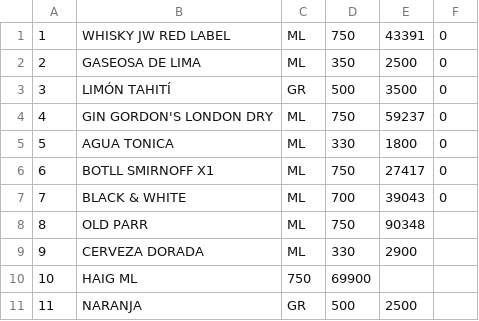
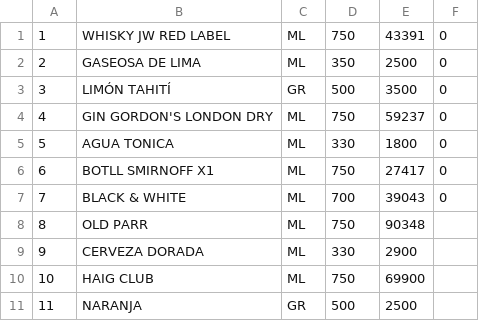
Before and after one commit to Gamaj/ontradecalculatos, a CSV file: Prodcuto.csv, drawn as a sheet.

```diff
--- a/Prodcuto.csv
+++ b/Prodcuto.csv
@@ -9,3 +9,3 @@
 9,CERVEZA DORADA,ML,330,2900
-10,HAIG	ML,750,69900
+10,HAIG CLUB,ML,750,69900
 11,NARANJA,GR,500,2500
```
Also changed, not shown: 12 other files.
